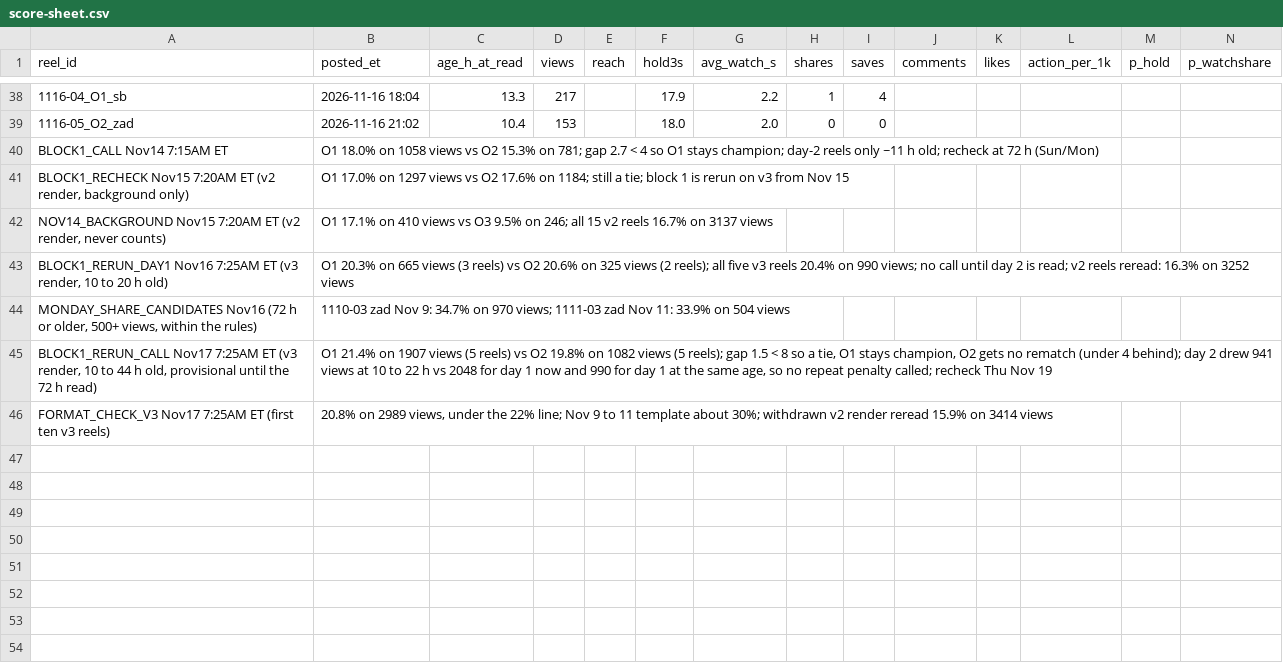
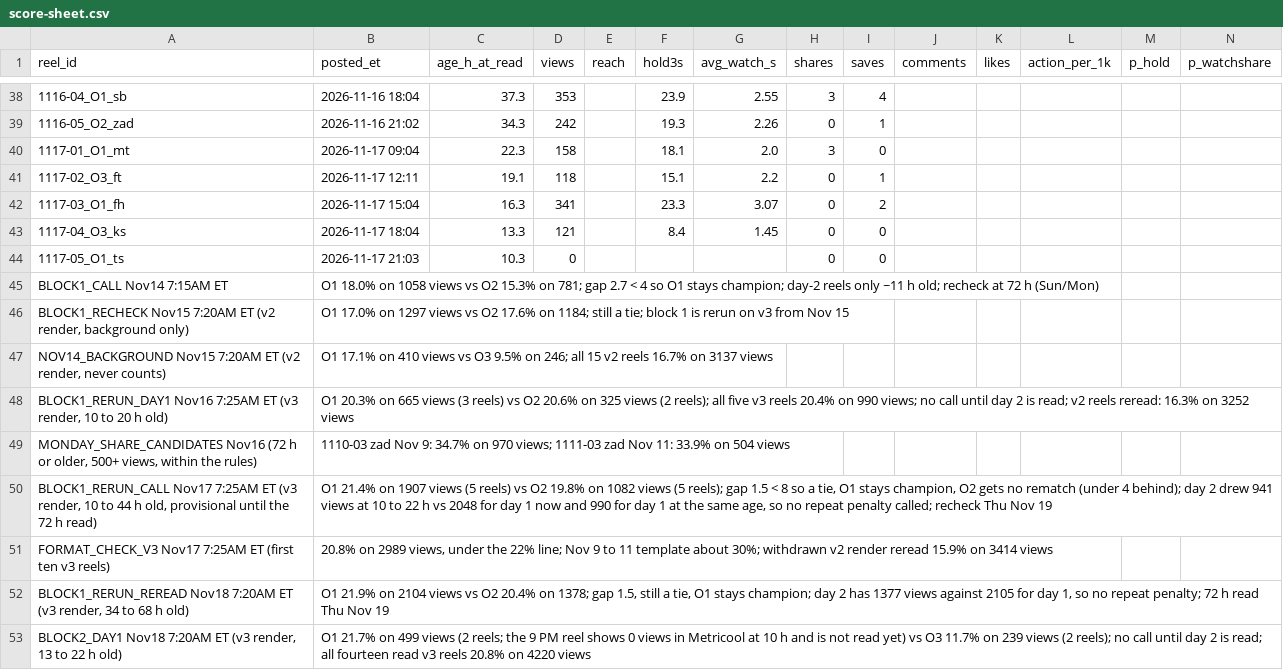
Before and after one commit to dagestanandforget2/Daniyal-project, a CSV file: score-sheet.csv, drawn as a sheet; only a part is shown, gaps mark what is left out; rows hold the shown columns only; the diff covers the shown part only; the diff names each change by its address in the sheet, - before the commit and + after, or states it on an @@ line.

Commit message:
Nov 18 batch prepared (block 2, day 2: O1 vs O3), scores read, awaiting yes

```diff
--- a/score-sheet.csv
+++ b/score-sheet.csv
-C38 (age_h_at_read): 13.3
+C38 (age_h_at_read): 37.3
-D38 (views): 217
+D38 (views): 353
-F38 (hold3s): 17.9
+F38 (hold3s): 23.9
-G38 (avg_watch_s): 2.2
+G38 (avg_watch_s): 2.55
-H38 (shares): 1
+H38 (shares): 3
-C39 (age_h_at_read): 10.4
+C39 (age_h_at_read): 34.3
-D39 (views): 153
+D39 (views): 242
-F39 (hold3s): 18.0
+F39 (hold3s): 19.3
-G39 (avg_watch_s): 2.0
+G39 (avg_watch_s): 2.26
-I39 (saves): 0
+I39 (saves): 1
+row 40: 1117-01_O1_mt | 2026-11-17 09:04 | 22.3 | 158 |  | 18.1 | 2.0 | 3 | 0
+row 41: 1117-02_O3_ft | 2026-11-17 12:11 | 19.1 | 118 |  | 15.1 | 2.2 | 0 | 1
+row 42: 1117-03_O1_fh | 2026-11-17 15:04 | 16.3 | 341 |  | 23.3 | 3.07 | 0 | 2
+row 43: 1117-04_O3_ks | 2026-11-17 18:04 | 13.3 | 121 |  | 8.4 | 1.45 | 0 | 0
+row 44: 1117-05_O1_ts | 2026-11-17 21:03 | 10.3 | 0 |  |  |  | 0 | 0
+row 52: BLOCK1_RERUN_REREAD Nov18 7:20AM ET (v3 render, 34 to 68 h old) | O1 21.9% on 2104 views vs O2 20.4% on 1378; gap 1.5, still a tie, O1 stays champion; day 2 has 1377 views against 2105 for day 1, so no repeat penalty; 72 h read Thu Nov 19
+row 53: BLOCK2_DAY1 Nov18 7:20AM ET (v3 render, 13 to 22 h old) | O1 21.7% on 499 views (2 reels; the 9 PM reel shows 0 views in Metricool at 10 h and is not read yet) vs O3 11.7% on 239 views (2 reels); no call until day 2 is read; all fourteen read v3 reels 20.8% on 4220 views
```
Also changed, not shown: 31 edited cells elsewhere in this file, batch-sheet.csv, 1 other file.
